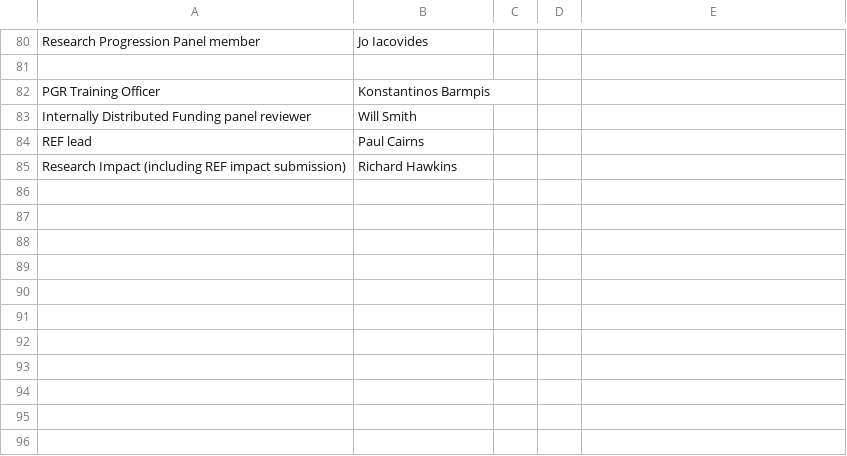
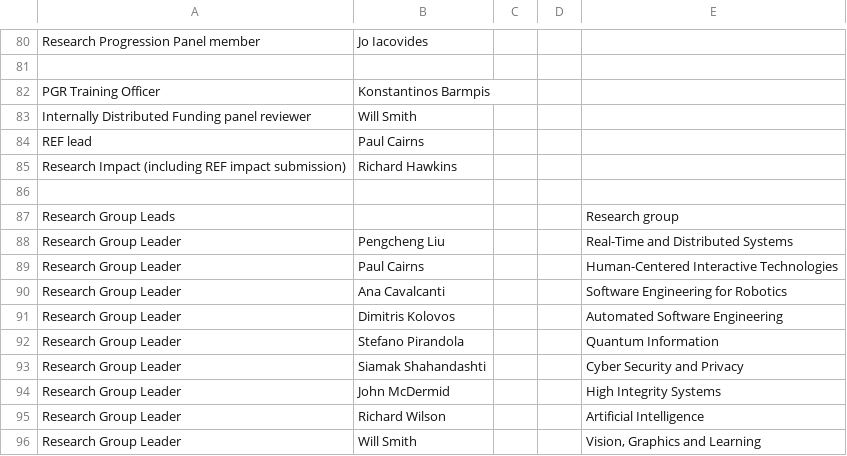
Before and after one commit to IainBate/workload-model, a CSV file: data/WAW.csv, drawn as a sheet; only a part is shown, gaps mark what is left out.

```diff
--- a/data/WAW.csv
+++ b/data/WAW.csv
@@ -85 +85,12 @@ REF lead,Paul Cairns,,,
 Research Impact (including REF impact submission),Richard Hawkins,,,
+,,,,
+Research Group Leads,,,,Research group
+Research Group Leader,Pengcheng Liu,,,Real-Time and Distributed Systems
+Research Group Leader,Paul Cairns,,,Human-Centered Interactive Technologies
+Research Group Leader,Ana Cavalcanti,,,Software Engineering for Robotics
+Research Group Leader,Dimitris Kolovos,,,Automated Software Engineering
+Research Group Leader,Stefano Pirandola,,,Quantum Information
+Research Group Leader,Siamak Shahandashti,,,Cyber Security and Privacy
+Research Group Leader,John McDermid,,,High Integrity Systems
+Research Group Leader,Richard Wilson,,,Artificial Intelligence
+Research Group Leader,Will Smith,,,"Vision, Graphics and Learning"
```
Also changed, not shown: data/Part time.csv, 1 other file.
